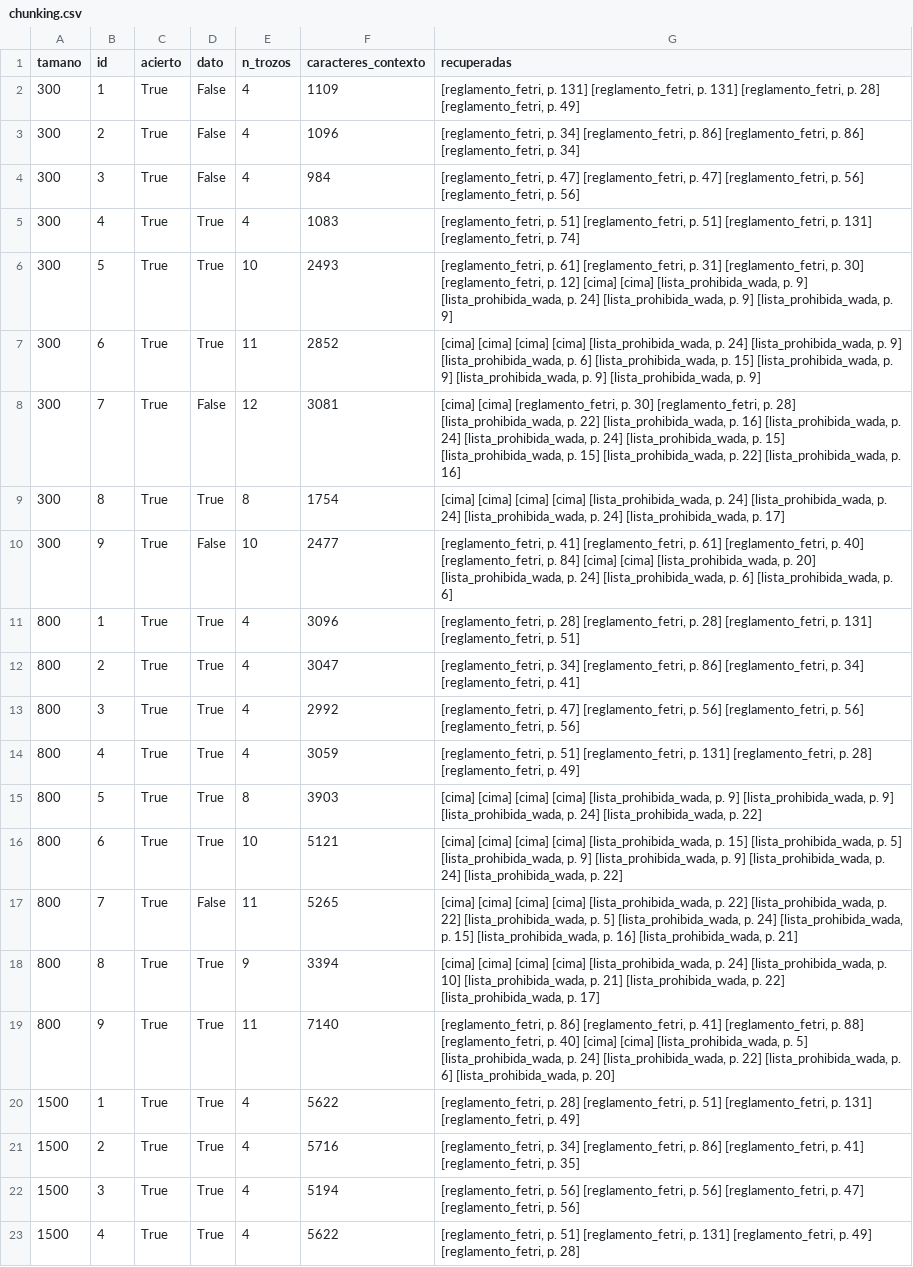
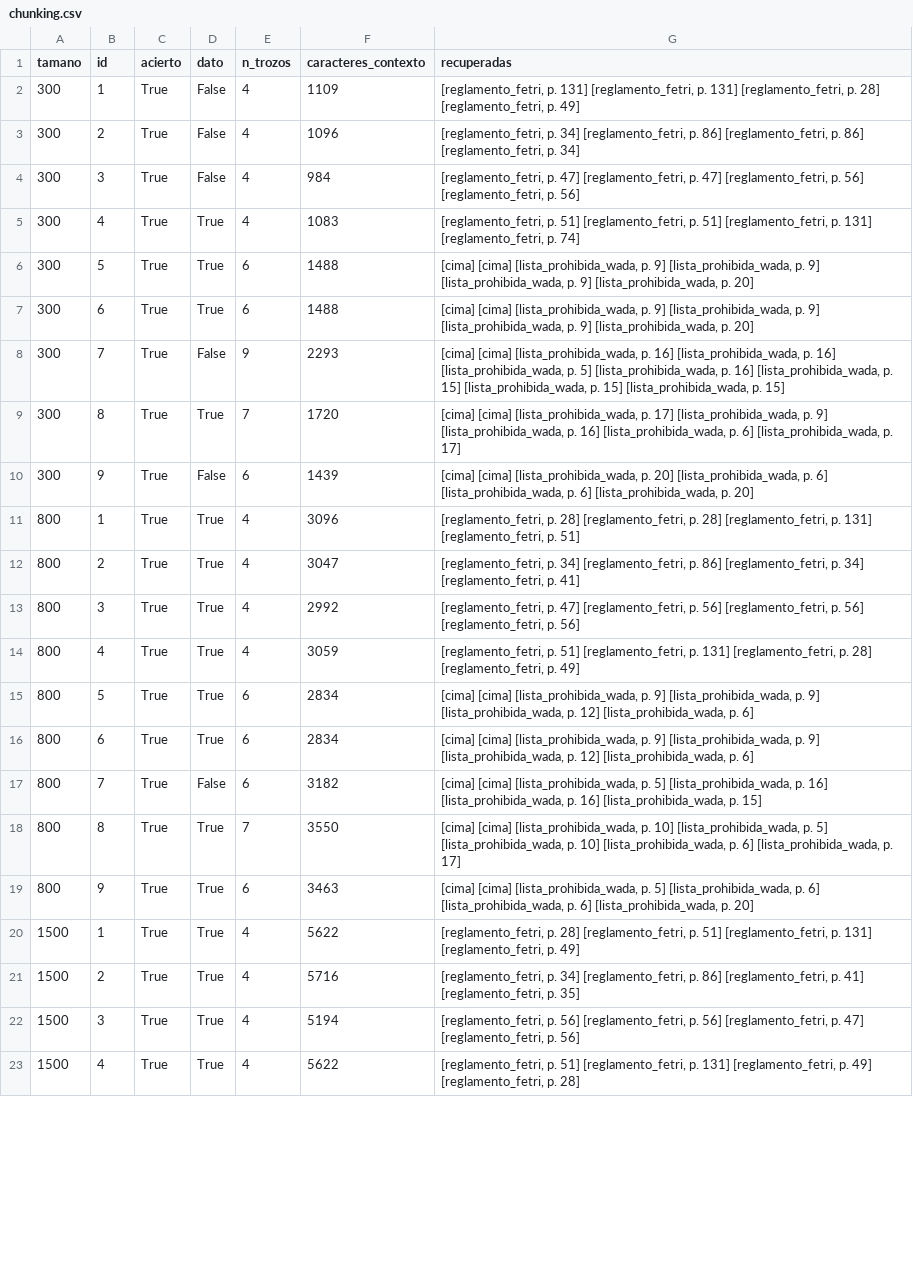
Before and after one commit to JavierCagigal/proy-rag, a CSV file: rag_project/resultados/chunking.csv, drawn as a sheet; only a part is shown; the diff covers the shown part only.

```diff
--- a/rag_project/resultados/chunking.csv
+++ b/rag_project/resultados/chunking.csv
@@ -5,7 +5,7 @@ tamano,id,acierto,dato,n_trozos,caracteres_contexto,recuperadas
 300,4,True,True,4,1083,"[reglamento_fetri, p. 51] [reglamento_fetri, p. 51] [reglamento_fetri, p. 131] [reglamento_fetri, p. 74]"
-300,5,True,True,10,2493,"[reglamento_fetri, p. 61] [reglamento_fetri, p. 31] [reglamento_fetri, p. 30] [reglamento_fetri, p. 12] [cima] [cima] [lista_prohibida_wada, p. 9] [lista_prohibida_wada, p. 24] [lista_prohibida_wada, p. 9] [lista_prohibida_wada, p. 9]"
-300,6,True,True,11,2852,"[cima] [cima] [cima] [cima] [lista_prohibida_wada, p. 24] [lista_prohibida_wada, p. 9] [lista_prohibida_wada, p. 6] [lista_prohibida_wada, p. 15] [lista_prohibida_wada, p. 9] [lista_prohibida_wada, p. 9] [lista_prohibida_wada, p. 9]"
-300,7,True,False,12,3081,"[cima] [cima] [reglamento_fetri, p. 30] [reglamento_fetri, p. 28] [lista_prohibida_wada, p. 22] [lista_prohibida_wada, p. 16] [lista_prohibida_wada, p. 24] [lista_prohibida_wada, p. 24] [lista_prohibida_wada, p. 15] [lista_prohibida_wada, p. 15] [lista_prohibida_wada, p. 22] [lista_prohibida_wada, p. 16]"
-300,8,True,True,8,1754,"[cima] [cima] [cima] [cima] [lista_prohibida_wada, p. 24] [lista_prohibida_wada, p. 24] [lista_prohibida_wada, p. 24] [lista_prohibida_wada, p. 17]"
-300,9,True,False,10,2477,"[reglamento_fetri, p. 41] [reglamento_fetri, p. 61] [reglamento_fetri, p. 40] [reglamento_fetri, p. 84] [cima] [cima] [lista_prohibida_wada, p. 20] [lista_prohibida_wada, p. 24] [lista_prohibida_wada, p. 6] [lista_prohibida_wada, p. 6]"
+300,5,True,True,6,1488,"[cima] [cima] [lista_prohibida_wada, p. 9] [lista_prohibida_wada, p. 9] [lista_prohibida_wada, p. 9] [lista_prohibida_wada, p. 20]"
+300,6,True,True,6,1488,"[cima] [cima] [lista_prohibida_wada, p. 9] [lista_prohibida_wada, p. 9] [lista_prohibida_wada, p. 9] [lista_prohibida_wada, p. 20]"
+300,7,True,False,9,2293,"[cima] [cima] [lista_prohibida_wada, p. 16] [lista_prohibida_wada, p. 16] [lista_prohibida_wada, p. 5] [lista_prohibida_wada, p. 16] [lista_prohibida_wada, p. 15] [lista_prohibida_wada, p. 15] [lista_prohibida_wada, p. 15]"
+300,8,True,True,7,1720,"[cima] [cima] [lista_prohibida_wada, p. 17] [lista_prohibida_wada, p. 9] [lista_prohibida_wada, p. 16] [lista_prohibida_wada, p. 6] [lista_prohibida_wada, p. 17]"
+300,9,True,False,6,1439,"[cima] [cima] [lista_prohibida_wada, p. 20] [lista_prohibida_wada, p. 6] [lista_prohibida_wada, p. 6] [lista_prohibida_wada, p. 20]"
 800,1,True,True,4,3096,"[reglamento_fetri, p. 28] [reglamento_fetri, p. 28] [reglamento_fetri, p. 131] [reglamento_fetri, p. 51]"
@@ -14,7 +14,7 @@ tamano,id,acierto,dato,n_trozos,caracteres_contexto,recuperadas
 800,4,True,True,4,3059,"[reglamento_fetri, p. 51] [reglamento_fetri, p. 131] [reglamento_fetri, p. 28] [reglamento_fetri, p. 49]"
-800,5,True,True,8,3903,"[cima] [cima] [cima] [cima] [lista_prohibida_wada, p. 9] [lista_prohibida_wada, p. 9] [lista_prohibida_wada, p. 24] [lista_prohibida_wada, p. 22]"
-800,6,True,True,10,5121,"[cima] [cima] [cima] [cima] [lista_prohibida_wada, p. 15] [lista_prohibida_wada, p. 5] [lista_prohibida_wada, p. 9] [lista_prohibida_wada, p. 9] [lista_prohibida_wada, p. 24] [lista_prohibida_wada, p. 22]"
-800,7,True,False,11,5265,"[cima] [cima] [cima] [cima] [lista_prohibida_wada, p. 22] [lista_prohibida_wada, p. 22] [lista_prohibida_wada, p. 5] [lista_prohibida_wada, p. 24] [lista_prohibida_wada, p. 15] [lista_prohibida_wada, p. 16] [lista_prohibida_wada, p. 21]"
-800,8,True,True,9,3394,"[cima] [cima] [cima] [cima] [lista_prohibida_wada, p. 24] [lista_prohibida_wada, p. 10] [lista_prohibida_wada, p. 21] [lista_prohibida_wada, p. 22] [lista_prohibida_wada, p. 17]"
-800,9,True,True,11,7140,"[reglamento_fetri, p. 86] [reglamento_fetri, p. 41] [reglamento_fetri, p. 88] [reglamento_fetri, p. 40] [cima] [cima] [lista_prohibida_wada, p. 5] [lista_prohibida_wada, p. 24] [lista_prohibida_wada, p. 22] [lista_prohibida_wada, p. 6] [lista_prohibida_wada, p. 20]"
+800,5,True,True,6,2834,"[cima] [cima] [lista_prohibida_wada, p. 9] [lista_prohibida_wada, p. 9] [lista_prohibida_wada, p. 12] [lista_prohibida_wada, p. 6]"
+800,6,True,True,6,2834,"[cima] [cima] [lista_prohibida_wada, p. 9] [lista_prohibida_wada, p. 9] [lista_prohibida_wada, p. 12] [lista_prohibida_wada, p. 6]"
+800,7,True,False,6,3182,"[cima] [cima] [lista_prohibida_wada, p. 5] [lista_prohibida_wada, p. 16] [lista_prohibida_wada, p. 16] [lista_prohibida_wada, p. 15]"
+800,8,True,True,7,3550,"[cima] [cima] [lista_prohibida_wada, p. 10] [lista_prohibida_wada, p. 5] [lista_prohibida_wada, p. 10] [lista_prohibida_wada, p. 6] [lista_prohibida_wada, p. 17]"
+800,9,True,True,6,3463,"[cima] [cima] [lista_prohibida_wada, p. 5] [lista_prohibida_wada, p. 6] [lista_prohibida_wada, p. 6] [lista_prohibida_wada, p. 20]"
 1500,1,True,True,4,5622,"[reglamento_fetri, p. 28] [reglamento_fetri, p. 51] [reglamento_fetri, p. 131] [reglamento_fetri, p. 49]"
```
Also changed, not shown: 15 edited cells elsewhere in this file, 3 other files.
